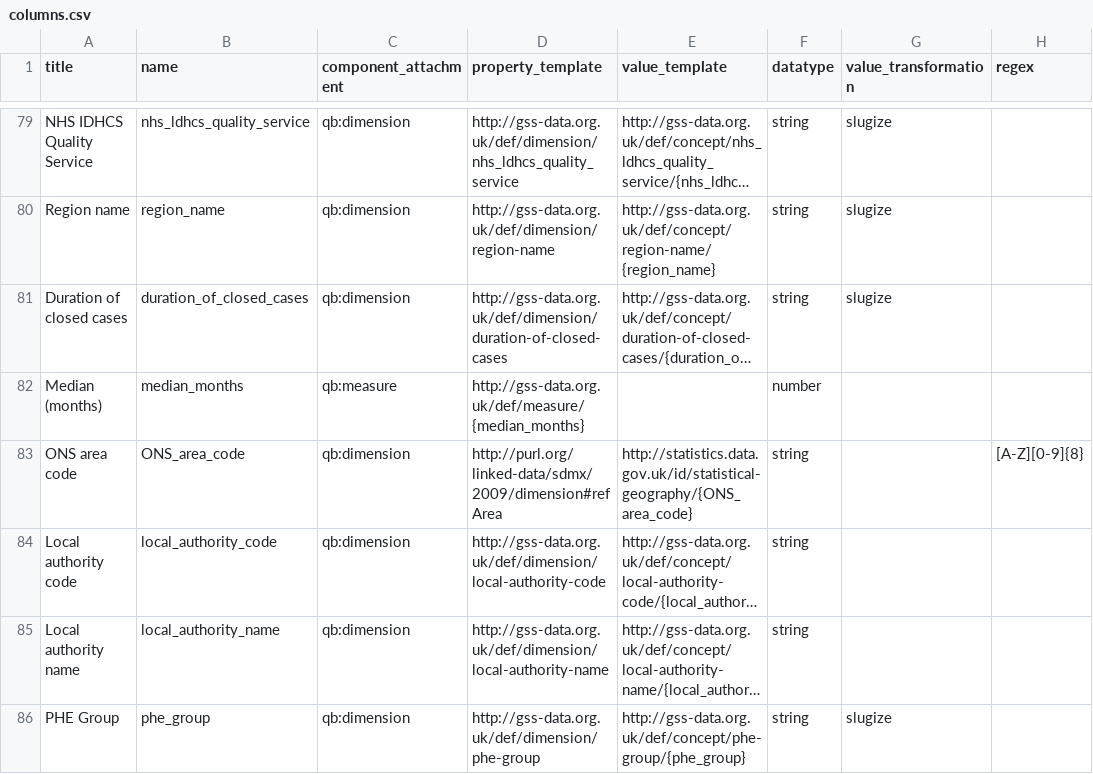
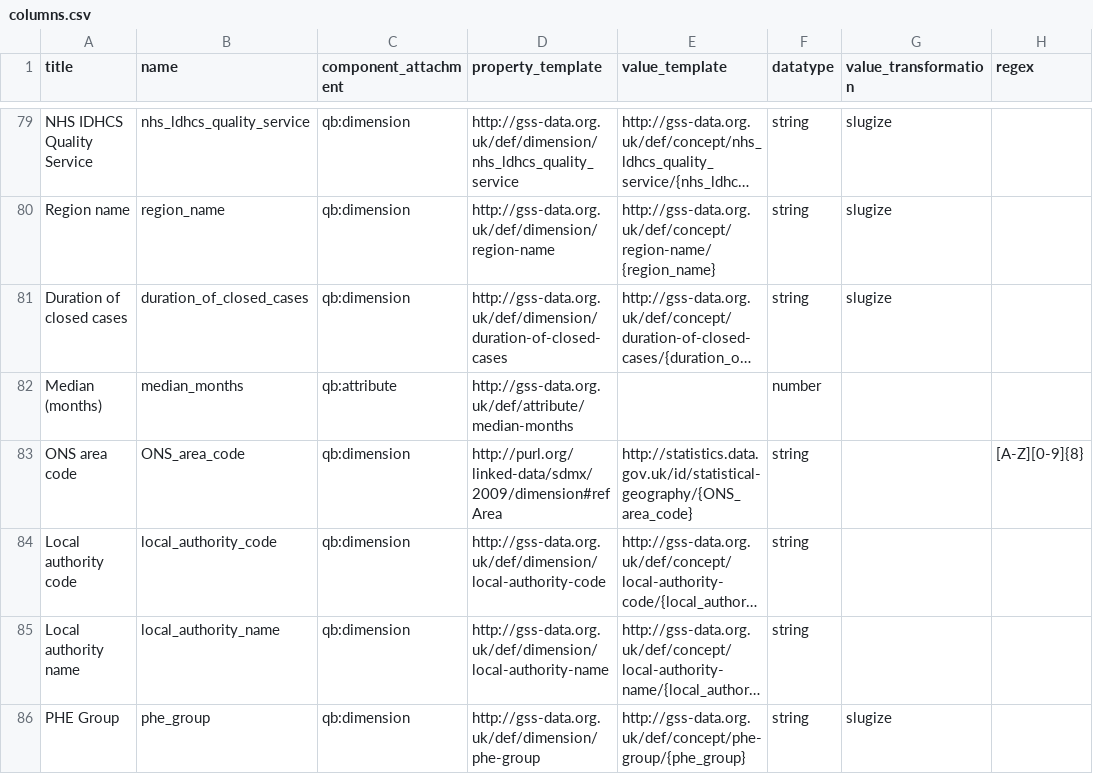
Before and after one commit to GSS-Cogs/family-disability, a CSV file: reference/columns.csv, drawn as a sheet; only a part is shown, gaps mark what is left out; long unchanged cells end in …; the diff names each change by its address in the sheet, - before the commit and + after, or states it on an @@ line.

Commit message:
updated column.csv

```diff
--- a/reference/columns.csv
+++ b/reference/columns.csv
-C82 (component_attachment): qb:measure
+C82 (component_attachment): qb:attribute
-D82 (property_template): http://gss-data.org.uk/def/measure/{median_months}
+D82 (property_template): http://gss-data.org.uk/def/attribute/median-months
```
